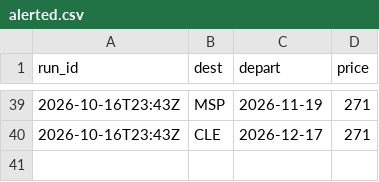
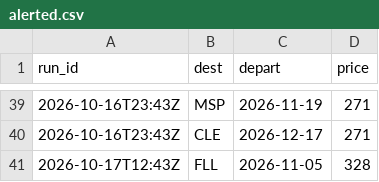
Before and after one commit to tommyjoppich/weekendtriptracker, a CSV file: data/alerted.csv, drawn as a sheet; only a part is shown, gaps mark what is left out; the diff names each change by its address in the sheet, - before the commit and + after, or states it on an @@ line.

```diff
--- a/data/alerted.csv
+++ b/data/alerted.csv
+row 41: 2026-10-17T12:43Z | FLL | 2026-11-05 | 328
```
Also changed, not shown: 3 other files.
